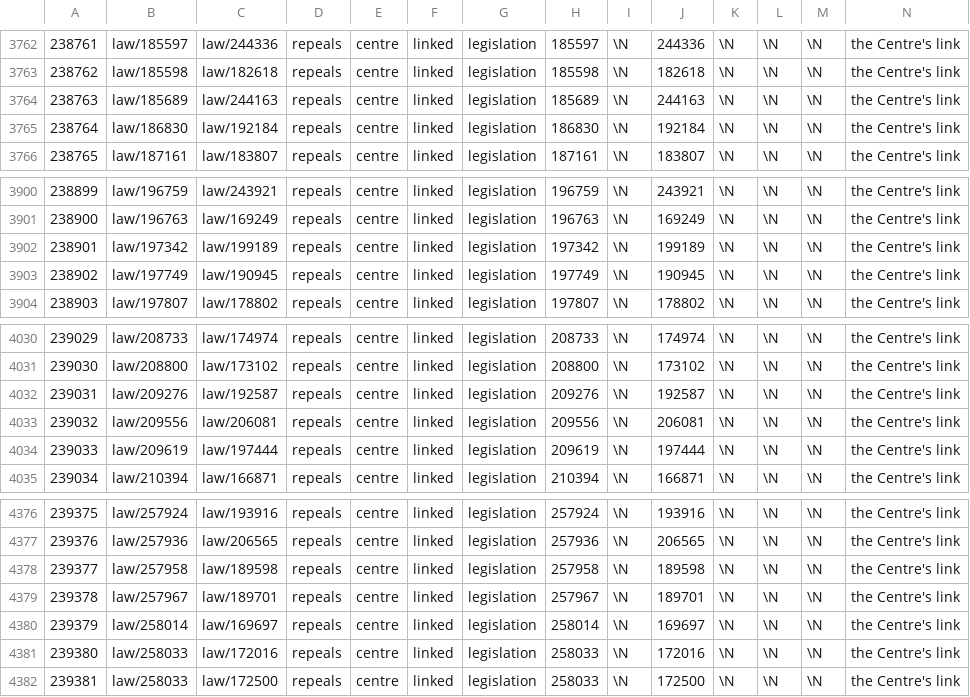
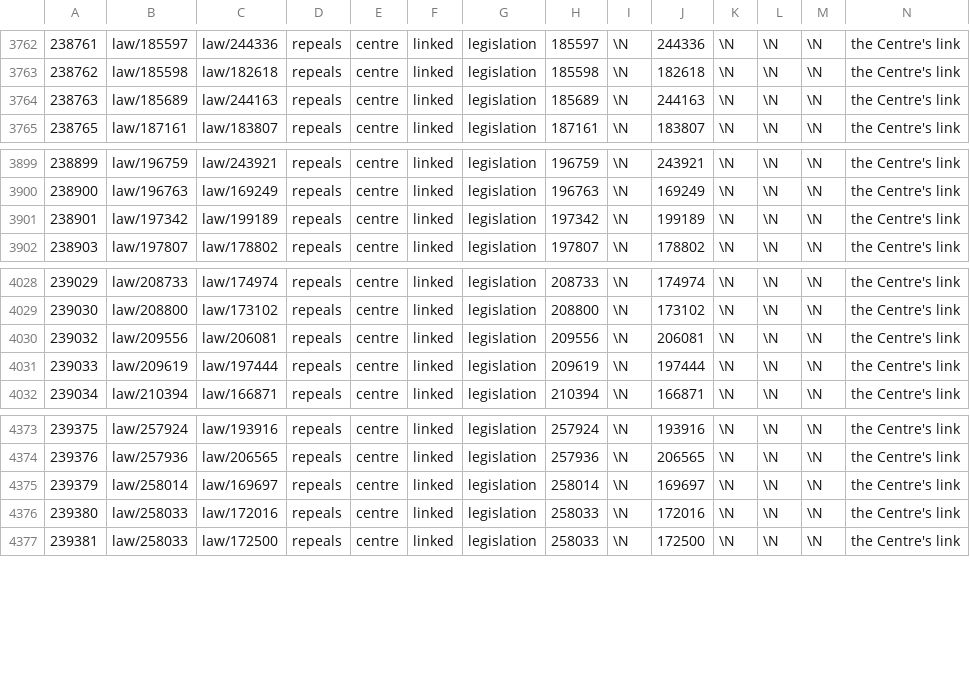
Before and after one commit to taktekhq/lebanese-legislation, a TSV file: data/tables/graph_edge/000047.tsv, drawn as a sheet; only a part is shown, gaps mark what is left out; rows hold the shown columns only; the diff names each change by its address in the sheet, - before the commit and + after, or states it on an @@ line.

```diff
--- a/data/tables/graph_edge/000047.tsv
+++ b/data/tables/graph_edge/000047.tsv
-row 3765: 238764 | law/186830 | law/192184 | repeals | centre | linked | legislation | 186830 | \N | 192184 | \N | \N | \N | the Centre's link
-row 3903: 238902 | law/197749 | law/190945 | repeals | centre | linked | legislation | 197749 | \N | 190945 | \N | \N | \N | the Centre's link
-row 4032: 239031 | law/209276 | law/192587 | repeals | centre | linked | legislation | 209276 | \N | 192587 | \N | \N | \N | the Centre's link
-row 4378: 239377 | law/257958 | law/189598 | repeals | centre | linked | legislation | 257958 | \N | 189598 | \N | \N | \N | the Centre's link
-row 4379: 239378 | law/257967 | law/189701 | repeals | centre | linked | legislation | 257967 | \N | 189701 | \N | \N | \N | the Centre's link
```
Also changed, not shown: data/tables/graph_edge/000064.tsv, data/tables/graph_edge/000073.tsv, 17 other files.
